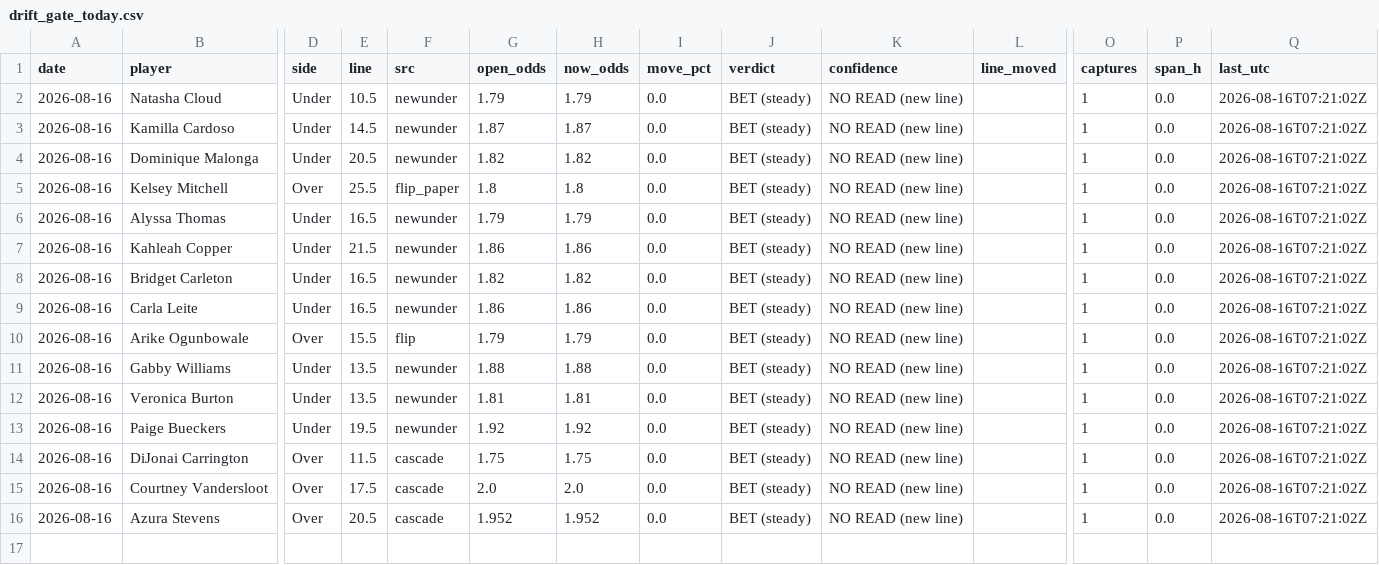
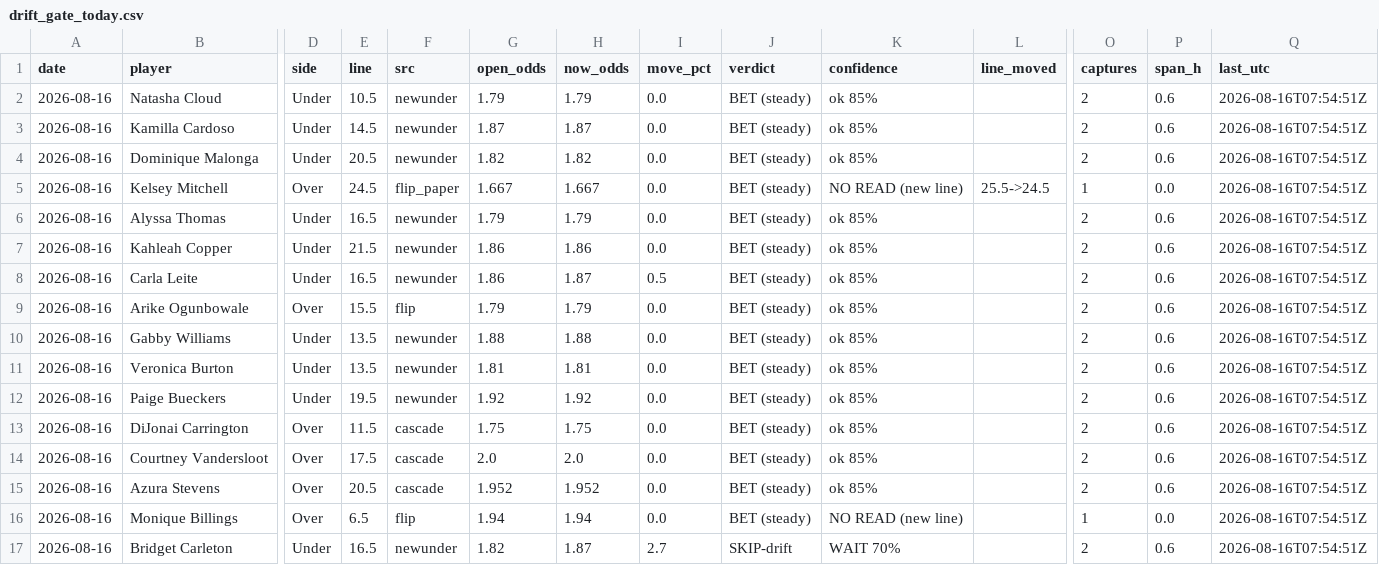
Before and after one commit to JollyChenn/wnba-line-capture, a CSV file: drift_gate_today.csv, drawn as a sheet; only a part is shown, gaps mark what is left out; removed rows and columns are numbered as before the commit, all else as after; rows hold the shown columns only; the diff names each change by its address in the sheet, - before the commit and + after, or states it on an @@ line.

```diff
--- a/drift_gate_today.csv
+++ b/drift_gate_today.csv
-K2:K4 (confidence): NO READ (new line)
+K2:K4 (confidence): ok 85%
-O2:O4 (captures): 1
+O2:O4 (captures): 2
-P2:P4 (span_h): 0.0
+P2:P4 (span_h): 0.6
-Q2:Q7 (last_utc): 2026-08-16T07:21:02Z
+Q2:Q7 (last_utc): 2026-08-16T07:54:51Z
-E5 (line): 25.5
+E5 (line): 24.5
-G5 (open_odds): 1.8
+G5 (open_odds): 1.667
-H5 (now_odds): 1.8
+H5 (now_odds): 1.667
-L5 (line_moved): (empty)
+L5 (line_moved): 25.5->24.5
-K6:K7 (confidence): NO READ (new line)
+K6:K7 (confidence): ok 85%
-O6:O7 (captures): 1
+O6:O7 (captures): 2
-P6:P7 (span_h): 0.0
+P6:P7 (span_h): 0.6
-row 8: 2026-08-16 | Bridget Carleton | Under | 16.5 | newunder | 1.82 | 1.82 | 0.0 | BET (steady) | NO READ (new line) |  | 1 | 0.0 | 2026-08-16T07:21:02Z
-H8 (now_odds): 1.86
+H8 (now_odds): 1.87
-I8 (move_pct): 0.0
+I8 (move_pct): 0.5
-K8:K15 (confidence): NO READ (new line)
+K8:K15 (confidence): ok 85%
-O8:O15 (captures): 1
+O8:O15 (captures): 2
-P8:P15 (span_h): 0.0
+P8:P15 (span_h): 0.6
-Q8:Q15 (last_utc): 2026-08-16T07:21:02Z
+Q8:Q15 (last_utc): 2026-08-16T07:54:51Z
+row 16: 2026-08-16 | Monique Billings | Over | 6.5 | flip | 1.94 | 1.94 | 0.0 | BET (steady) | NO READ (new line) |  | 1 | 0.0 | 2026-08-16T07:54:51Z
+row 17: 2026-08-16 | Bridget Carleton | Under | 16.5 | newunder | 1.82 | 1.87 | 2.7 | SKIP-drift | WAIT 70% |  | 2 | 0.6 | 2026-08-16T07:54:51Z
```
Also changed, not shown: drift_log.csv, fade_paper.csv, 4 other files.
